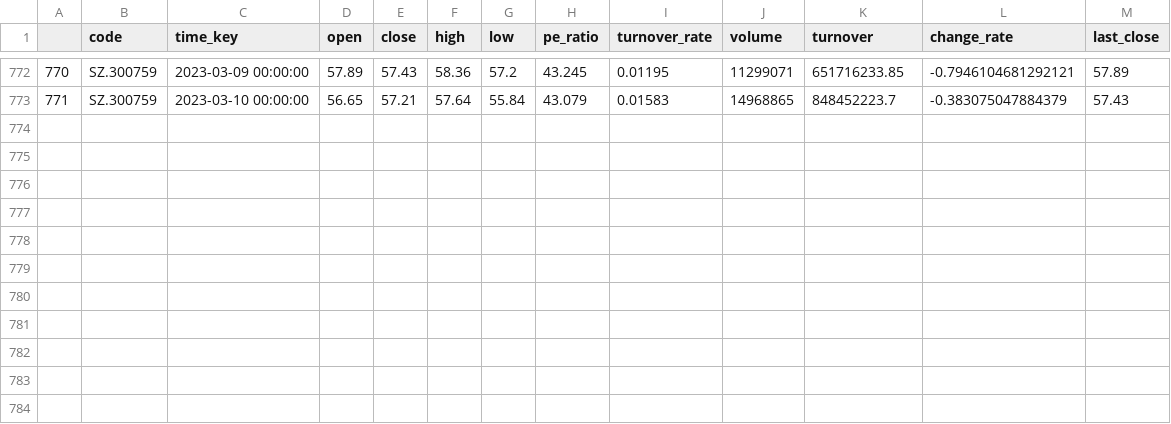
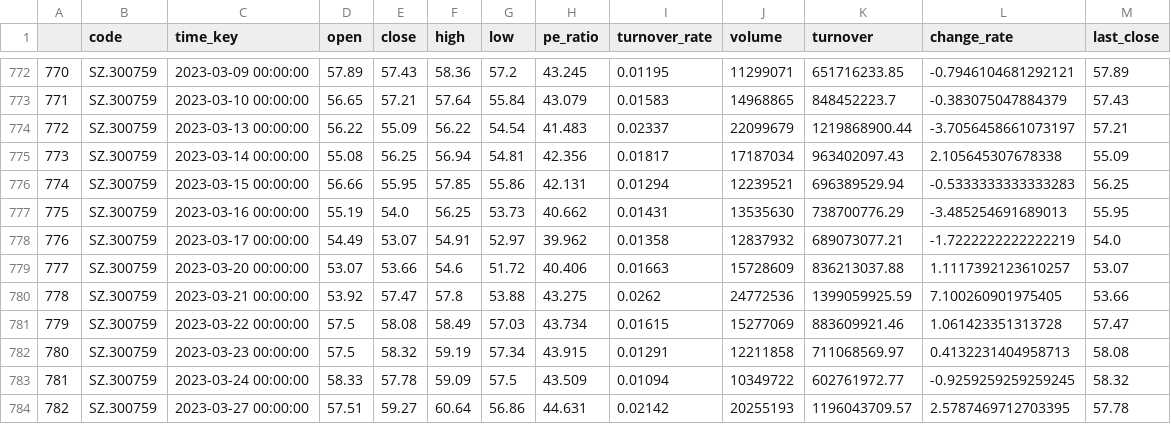
Before and after one commit to aptentity/apt_trade, a CSV file: data/SZ.300759_day.csv, drawn as a sheet; only a part is shown, gaps mark what is left out.

```diff
--- a/data/SZ.300759_day.csv
+++ b/data/SZ.300759_day.csv
@@ -773 +773,12 @@
 771,SZ.300759,2023-03-10 00:00:00,56.65,57.21,57.64,55.84,43.079,0.01583,14968865,848452223.7,-0.383075047884379,57.43
+772,SZ.300759,2023-03-13 00:00:00,56.22,55.09,56.22,54.54,41.483,0.02337,22099679,1219868900.44,-3.7056458661073197,57.21
+773,SZ.300759,2023-03-14 00:00:00,55.08,56.25,56.94,54.81,42.356,0.01817,17187034,963402097.43,2.105645307678338,55.09
+774,SZ.300759,2023-03-15 00:00:00,56.66,55.95,57.85,55.86,42.131,0.01294,12239521,696389529.94,-0.5333333333333283,56.25
+775,SZ.300759,2023-03-16 00:00:00,55.19,54.0,56.25,53.73,40.662,0.01431,13535630,738700776.29,-3.485254691689013,55.95
+776,SZ.300759,2023-03-17 00:00:00,54.49,53.07,54.91,52.97,39.962,0.01358,12837932,689073077.21,-1.7222222222222219,54.0
+777,SZ.300759,2023-03-20 00:00:00,53.07,53.66,54.6,51.72,40.406,0.01663,15728609,836213037.88,1.1117392123610257,53.07
+778,SZ.300759,2023-03-21 00:00:00,53.92,57.47,57.8,53.88,43.275,0.0262,24772536,1399059925.59,7.100260901975405,53.66
+779,SZ.300759,2023-03-22 00:00:00,57.5,58.08,58.49,57.03,43.734,0.01615,15277069,883609921.46,1.061423351313728,57.47
+780,SZ.300759,2023-03-23 00:00:00,57.5,58.32,59.19,57.34,43.915,0.01291,12211858,711068569.97,0.4132231404958713,58.08
+781,SZ.300759,2023-03-24 00:00:00,58.33,57.78,59.09,57.5,43.509,0.01094,10349722,602761972.77,-0.9259259259259245,58.32
+782,SZ.300759,2023-03-27 00:00:00,57.51,59.27,60.64,56.86,44.631,0.02142,20255193,1196043709.57,2.5787469712703395,57.78
```
Also changed, not shown: data/HK.07226_day.csv, 16 other files.
